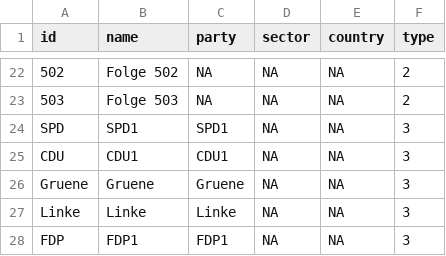
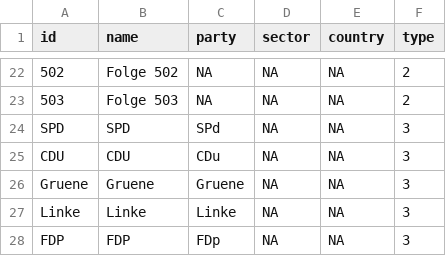
Before and after one commit to Marie-00/Anne_Will_Uebung_1, a CSV file: Anne_Will_Uebung_Nodelist.csv, drawn as a sheet; only a part is shown, gaps mark what is left out; the diff names each change by its address in the sheet, - before the commit and + after, or states it on an @@ line.

Commit message:
Update Anne_Will_Uebung_Nodelist.csv

```diff
--- a/Anne_Will_Uebung_Nodelist.csv
+++ b/Anne_Will_Uebung_Nodelist.csv
-B24 (name): SPD1
+B24 (name): SPD
-C24 (party): SPD1
+C24 (party): SPd
-B25 (name): CDU1
+B25 (name): CDU
-C25 (party): CDU1
+C25 (party): CDu
-B28 (name): FDP1
+B28 (name): FDP
-C28 (party): FDP1
+C28 (party): FDp
```
